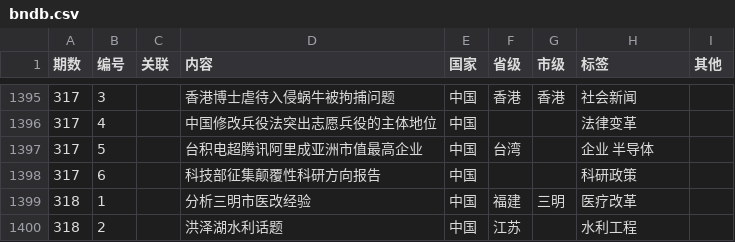
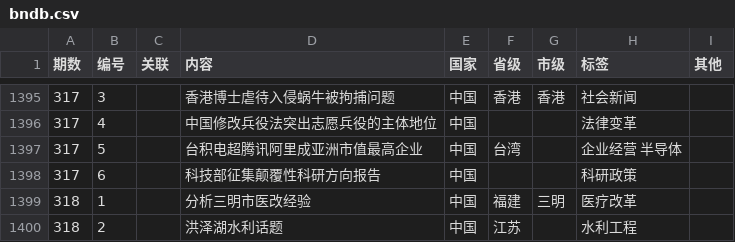
Before and after one commit to bedtimenewsdb/bndb, a CSV file: data/bndb.csv, drawn as a sheet; only a part is shown, gaps mark what is left out; the diff covers the shown part only.

```diff
--- a/data/bndb.csv
+++ b/data/bndb.csv
@@ -1396,3 +1396,3 @@
 317,4,,中国修改兵役法突出志愿兵役的主体地位,中国,,,法律变革,
-317,5,,台积电超腾讯阿里成亚洲市值最高企业,中国,台湾,,企业 半导体,
+317,5,,台积电超腾讯阿里成亚洲市值最高企业,中国,台湾,,企业经营 半导体,
 317,6,,科技部征集颠覆性科研方向报告,中国,,,科研政策,
```
Also changed, not shown: 16 added rows and 5 edited cells elsewhere in this file.
